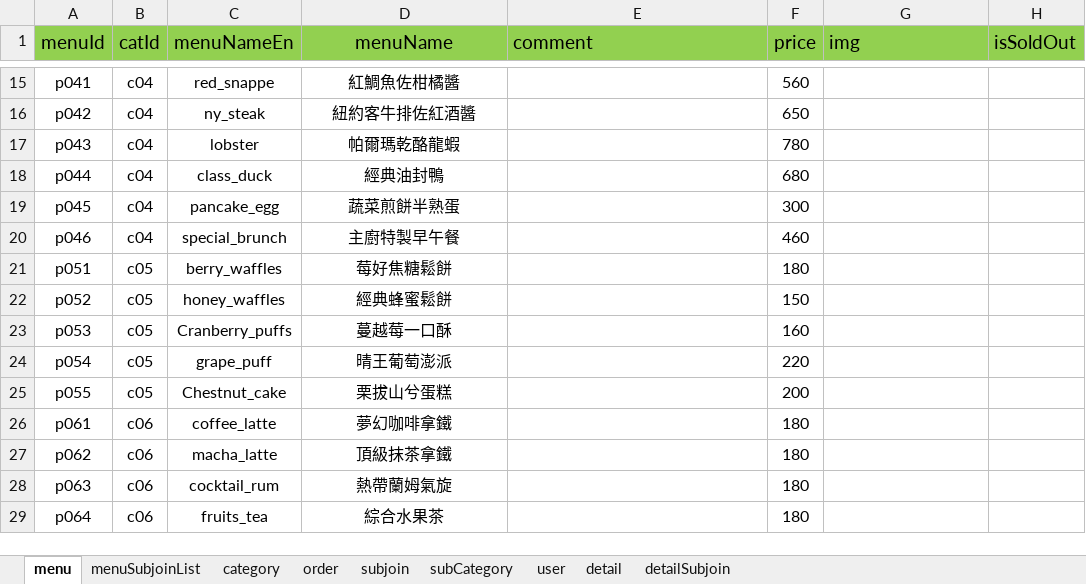
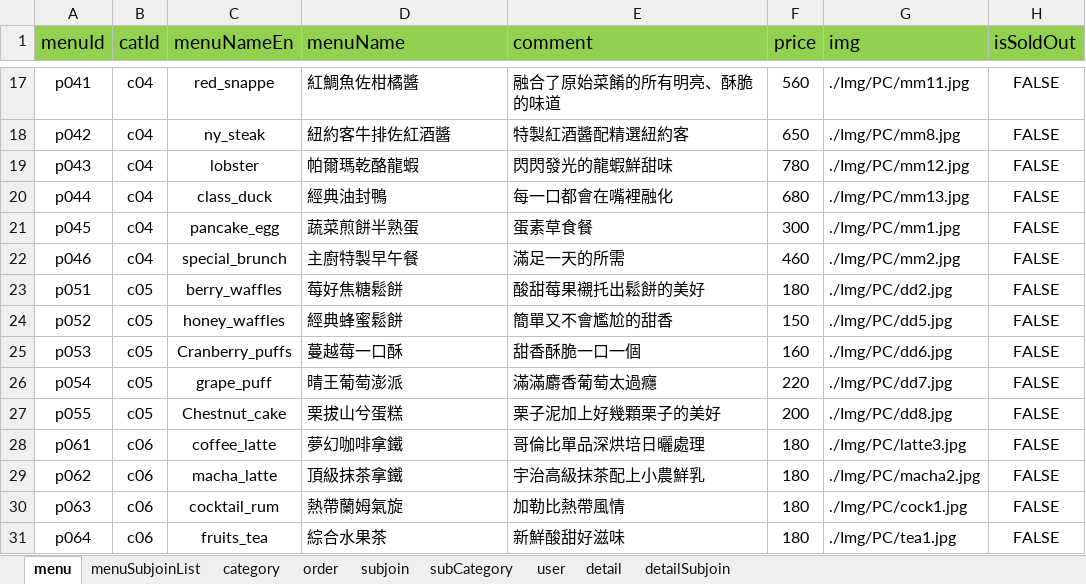
Before and after one commit to sunnylin0/FoodTT, an Excel workbook: database/FOODSQ.xlsx, sheet menu, drawn as a sheet; only a part is shown, gaps mark what is left out; values as stored, in another font and other column widths than the file's, no borders; addresses are those after the commit; the diff covers the shown part only; the diff names each change by its address in the sheet, - before the commit and + after, or states it on an @@ line.

```diff
--- a/database/FOODSQ.xlsx (sheet menu)
+++ b/database/FOODSQ.xlsx (sheet menu)
-D1 alignment: center
+D1 alignment: left
-D17:D31 alignment: center
+D17:D31 alignment: left
-E17 (comment): (empty)
+E17 (comment): 融合了原始菜餚的所有明亮、酥脆的味道
-G17 (img): (empty)
+G17 (img): ./Img/PC/mm11.jpg
-H17:H31 (isSoldOut): (empty)
+H17:H31 (isSoldOut): FALSE
-E18 (comment): (empty)
+E18 (comment): 特製紅酒醬配精選紐約客
-G18 (img): (empty)
+G18 (img): ./Img/PC/mm8.jpg
-E19 (comment): (empty)
+E19 (comment): 閃閃發光的龍蝦鮮甜味
-G19 (img): (empty)
+G19 (img): ./Img/PC/mm12.jpg
-E20 (comment): (empty)
+E20 (comment): 每一口都會在嘴裡融化
-G20 (img): (empty)
+G20 (img): ./Img/PC/mm13.jpg
-E21 (comment): (empty)
+E21 (comment): 蛋素草食餐
-G21 (img): (empty)
+G21 (img): ./Img/PC/mm1.jpg
-E22 (comment): (empty)
+E22 (comment): 滿足一天的所需
-G22 (img): (empty)
+G22 (img): ./Img/PC/mm2.jpg
-E23 (comment): (empty)
+E23 (comment): 酸甜莓果襯托出鬆餅的美好
-G23 (img): (empty)
+G23 (img): ./Img/PC/dd2.jpg
-E24 (comment): (empty)
+E24 (comment): 簡單又不會尷尬的甜香
-G24 (img): (empty)
+G24 (img): ./Img/PC/dd5.jpg
-E25 (comment): (empty)
+E25 (comment): 甜香酥脆一口一個
-G25 (img): (empty)
+G25 (img): ./Img/PC/dd6.jpg
-E26 (comment): (empty)
+E26 (comment): 滿滿麝香葡萄太過癮
-G26 (img): (empty)
+G26 (img): ./Img/PC/dd7.jpg
-E27 (comment): (empty)
+E27 (comment): 栗子泥加上好幾顆栗子的美好
-G27 (img): (empty)
+G27 (img): ./Img/PC/dd8.jpg
-E28 (comment): (empty)
+E28 (comment): 哥倫比單品深烘培日曬處理
-G28 (img): (empty)
+G28 (img): ./Img/PC/latte3.jpg
-E29 (comment): (empty)
+E29 (comment): 宇治高級抹茶配上小農鮮乳
-G29 (img): (empty)
+G29 (img): ./Img/PC/macha2.jpg
-E30 (comment): (empty)
+E30 (comment): 加勒比熱帶風情
-G30 (img): (empty)
+G30 (img): ./Img/PC/cock1.jpg
-E31 (comment): (empty)
+E31 (comment): 新鮮酸甜好滋味
-G31 (img): (empty)
+G31 (img): ./Img/PC/tea1.jpg
```
Also changed, not shown: 2 added rows, 39 edited cells and cell formats elsewhere in this sheet, sheet detail, sheet menuSubjoinList, sheet order, sheet user, sheet subjoin, sheet subCategory, 1 other file.
